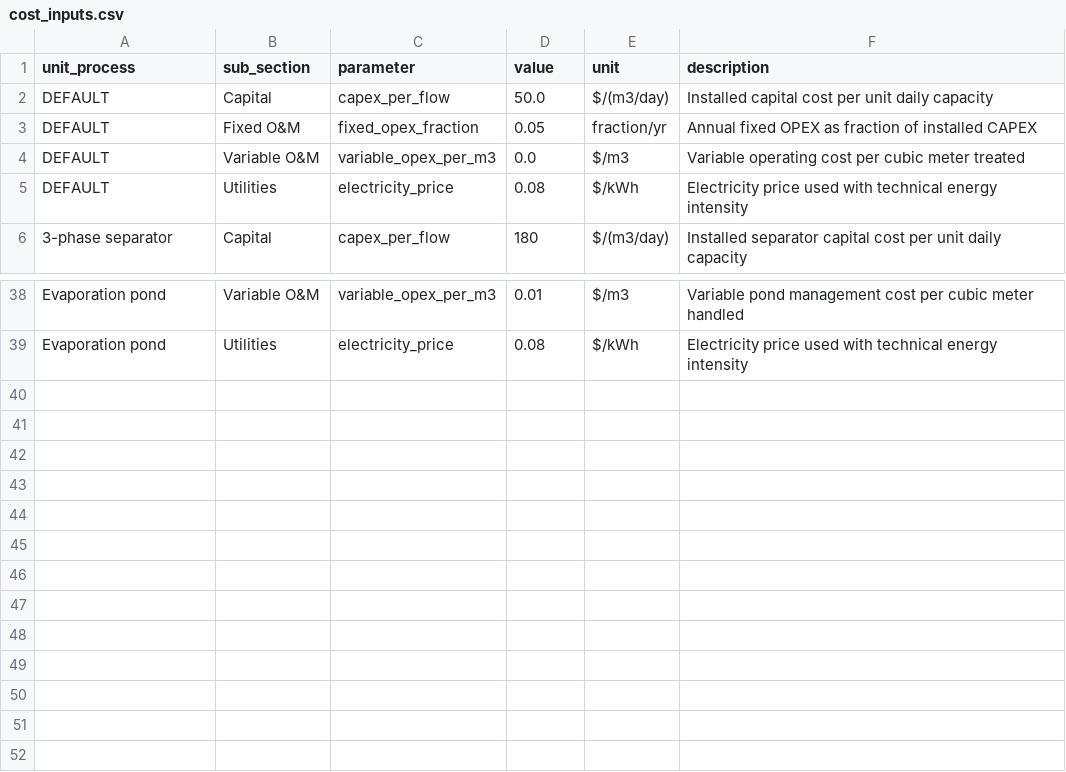
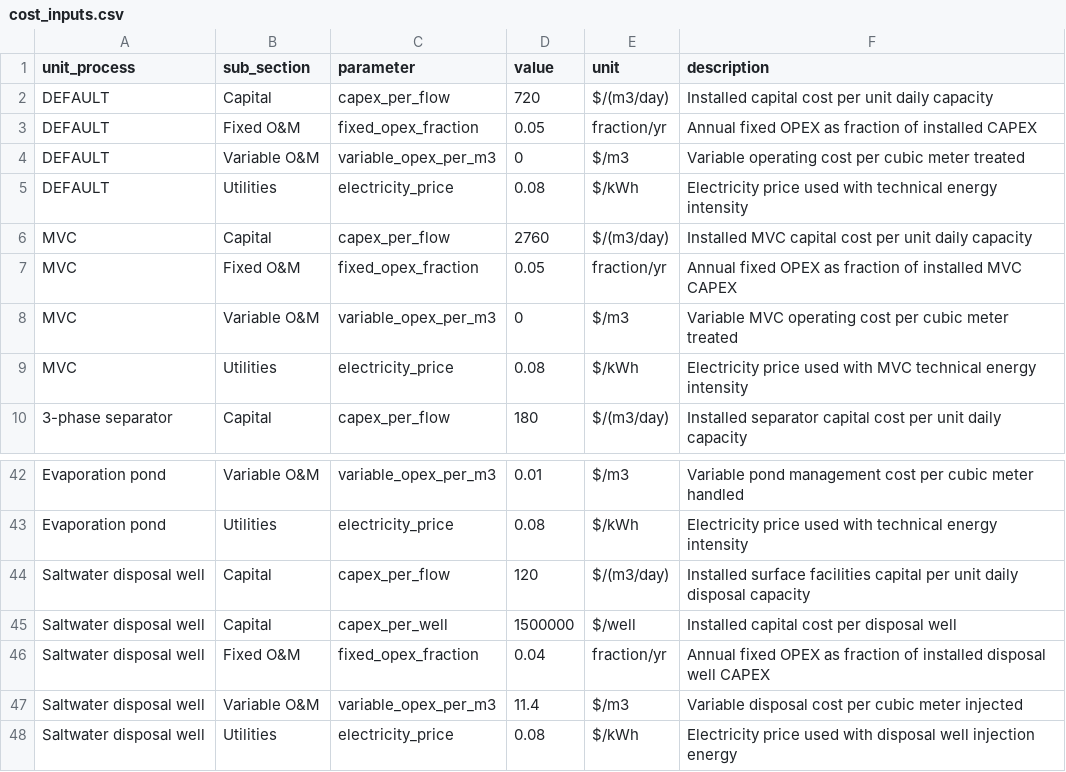
Before and after one commit to Zhuoran29/TT_TEA_GUI, a CSV file: data/input_tables/cost_inputs.csv, drawn as a sheet; only a part is shown, gaps mark what is left out; the diff covers the shown part only.

Commit message:
cost inputs update

```diff
--- a/data/input_tables/cost_inputs.csv
+++ b/data/input_tables/cost_inputs.csv
@@ -1,6 +1,10 @@
 unit_process,sub_section,parameter,value,unit,description
-DEFAULT,Capital,capex_per_flow,50.0,$/(m3/day),Installed capital cost per unit daily capacity
+DEFAULT,Capital,capex_per_flow,720,$/(m3/day),Installed capital cost per unit daily capacity
 DEFAULT,Fixed O&M,fixed_opex_fraction,0.05,fraction/yr,Annual fixed OPEX as fraction of installed CAPEX
-DEFAULT,Variable O&M,variable_opex_per_m3,0.0,$/m3,Variable operating cost per cubic meter treated
+DEFAULT,Variable O&M,variable_opex_per_m3,0,$/m3,Variable operating cost per cubic meter treated
 DEFAULT,Utilities,electricity_price,0.08,$/kWh,Electricity price used with technical energy intensity
+MVC,Capital,capex_per_flow,2760,$/(m3/day),Installed MVC capital cost per unit daily capacity
+MVC,Fixed O&M,fixed_opex_fraction,0.05,fraction/yr,Annual fixed OPEX as fraction of installed MVC CAPEX
+MVC,Variable O&M,variable_opex_per_m3,0,$/m3,Variable MVC operating cost per cubic meter treated
+MVC,Utilities,electricity_price,0.08,$/kWh,Electricity price used with MVC technical energy intensity
 3-phase separator,Capital,capex_per_flow,180,$/(m3/day),Installed separator capital cost per unit daily capacity
@@ -39 +43,6 @@ Evaporation pond,Variable O&M,variable_opex_per_m3,0.01,$/m3,Variable pond manag
 Evaporation pond,Utilities,electricity_price,0.08,$/kWh,Electricity price used with technical energy intensity
+Saltwater disposal well,Capital,capex_per_flow,120,$/(m3/day),Installed surface facilities capital per unit daily disposal capacity
+Saltwater disposal well,Capital,capex_per_well,1500000,$/well,Installed capital cost per disposal well
+Saltwater disposal well,Fixed O&M,fixed_opex_fraction,0.04,fraction/yr,Annual fixed OPEX as fraction of installed disposal well CAPEX
+Saltwater disposal well,Variable O&M,variable_opex_per_m3,11.4,$/m3,Variable disposal cost per cubic meter injected
+Saltwater disposal well,Utilities,electricity_price,0.08,$/kWh,Electricity price used with disposal well injection energy
```
Also changed, not shown: 7 edited cells elsewhere in this file, data/input_tables/technical_inputs.csv, 9 other files.
